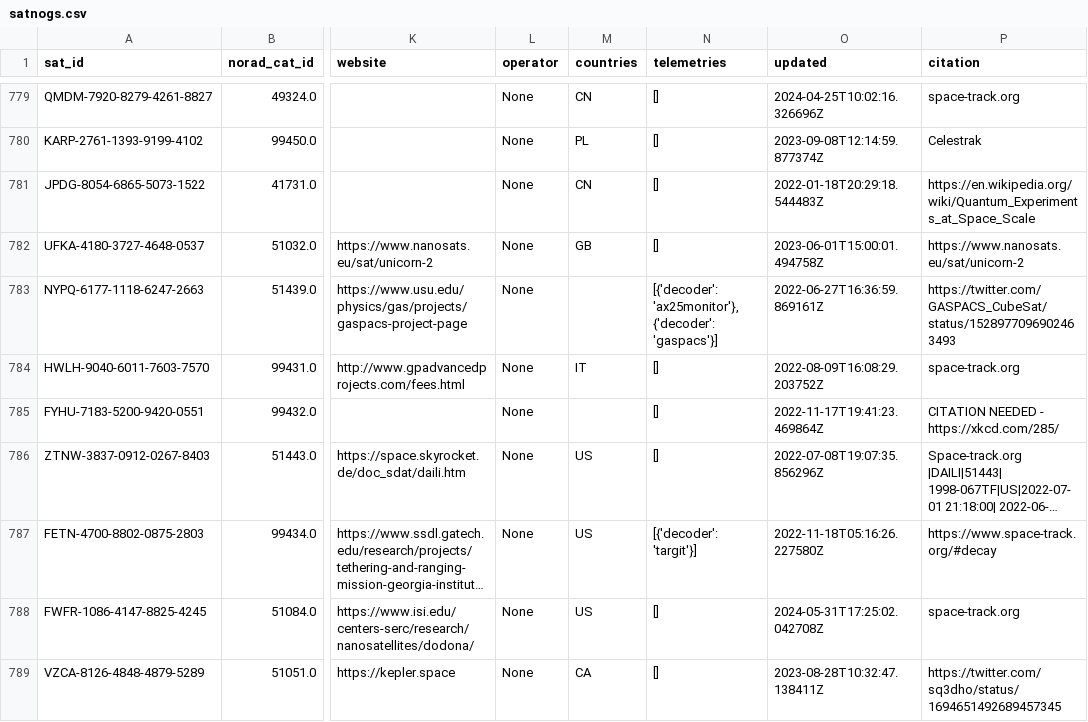
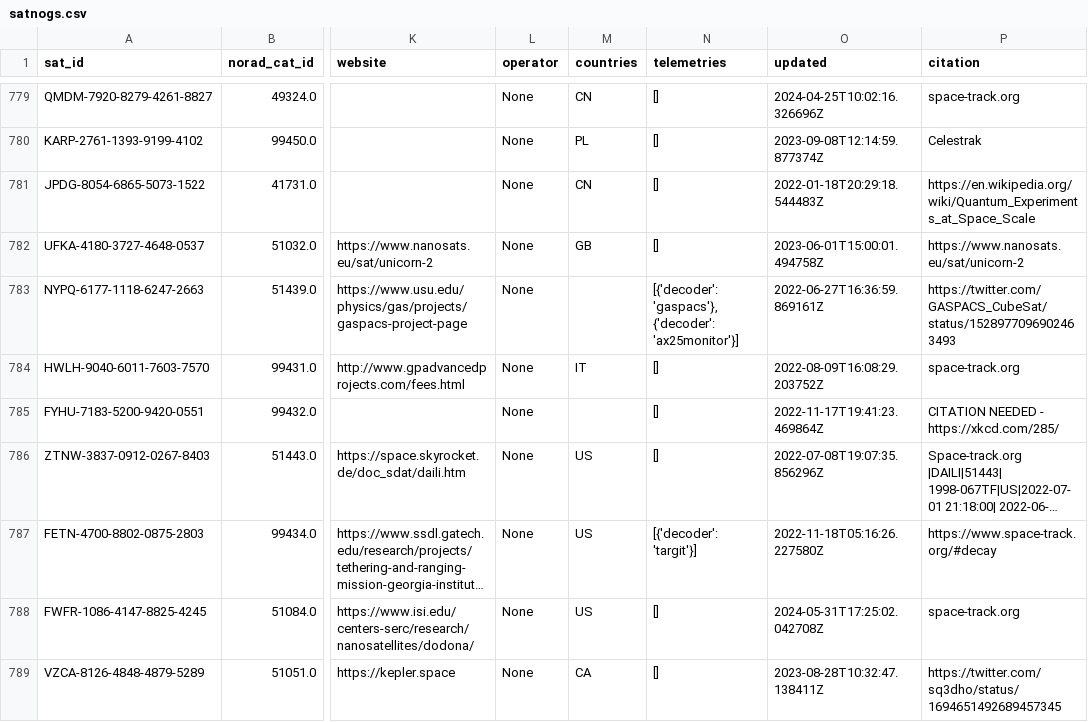
Before and after one commit to hyundotio/amateur-satellite-database, a CSV file: data/satnogs.csv, drawn as a sheet; only a part is shown, gaps mark what is left out; long unchanged cells end in …; the diff names each change by its address in the sheet, - before the commit and + after, or states it on an @@ line.

```diff
--- a/data/satnogs.csv
+++ b/data/satnogs.csv
-N783 (telemetries): [{'decoder': 'ax25monitor'}, {'decoder': 'gaspacs'}]
+N783 (telemetries): [{'decoder': 'gaspacs'}, {'decoder': 'ax25monitor'}]
```
Also changed, not shown: 1 other file.
